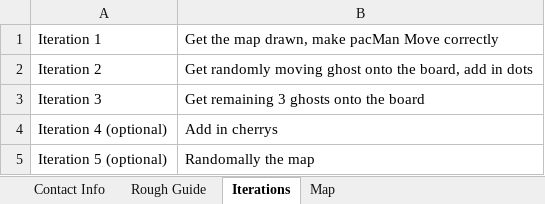
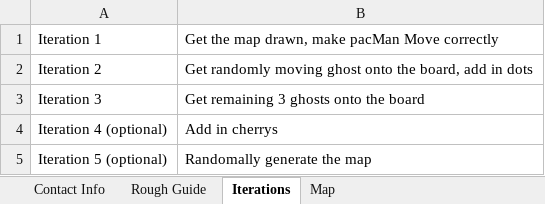
Before and after one commit to DrewMichel/MCC-CS-113-Group-Project, an Excel workbook: Rough Plan.xlsx, sheet Iterations, drawn as a sheet; values as stored, in another font and other column widths than the file's, no borders; the diff names each change by its address in the sheet, - before the commit and + after, or states it on an @@ line.

```diff
--- a/Rough Plan.xlsx (sheet Iterations)
+++ b/Rough Plan.xlsx (sheet Iterations)
-B5: Randomally the map
+B5: Randomally generate the map
```
Also changed, not shown: sheet Rough Guide, sheet Contact Info, 4 other files.
